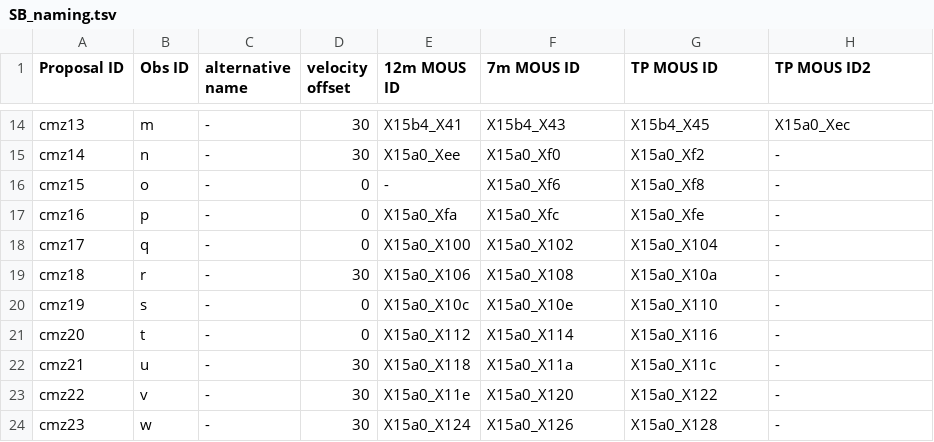
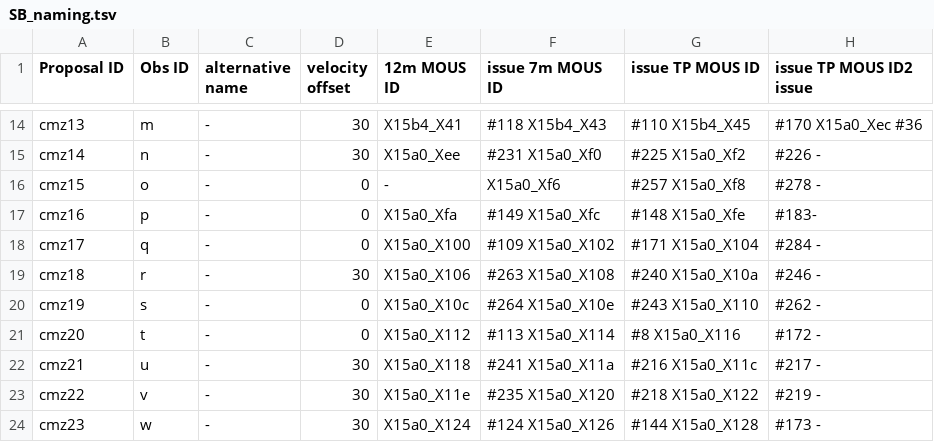
Before and after one commit to ACES-CMZ/reduction_ACES, a TSV file: aces/data/tables/SB_naming.tsv, drawn as a sheet; only a part is shown, gaps mark what is left out; the diff covers the shown part only; the diff names each change by its address in the sheet, - before the commit and + after, or states it on an @@ line.

Commit message:
Update SB_naming.tsv
Adding issue numbers

```diff
--- a/aces/data/tables/SB_naming.tsv
+++ b/aces/data/tables/SB_naming.tsv
-F1: 7m MOUS ID
+F1: issue 7m MOUS ID
-G1: TP MOUS ID
+G1: issue TP MOUS ID
-H1: TP MOUS ID2
+H1: issue TP MOUS ID2 issue
-F14 (issue 7m MOUS ID): X15b4_X43
+F14 (issue 7m MOUS ID): #118 X15b4_X43
-G14 (issue TP MOUS ID): X15b4_X45
+G14 (issue TP MOUS ID): #110 X15b4_X45
-H14 (issue TP MOUS ID2 issue): X15a0_Xec
+H14 (issue TP MOUS ID2 issue): #170 X15a0_Xec #36
-F15 (issue 7m MOUS ID): X15a0_Xf0
+F15 (issue 7m MOUS ID): #231 X15a0_Xf0
-G15 (issue TP MOUS ID): X15a0_Xf2
+G15 (issue TP MOUS ID): #225 X15a0_Xf2
-H15 (issue TP MOUS ID2 issue): -
+H15 (issue TP MOUS ID2 issue): #226 -
-G16 (issue TP MOUS ID): X15a0_Xf8
+G16 (issue TP MOUS ID): #257 X15a0_Xf8
-H16 (issue TP MOUS ID2 issue): -
+H16 (issue TP MOUS ID2 issue): #278 -
-F17 (issue 7m MOUS ID): X15a0_Xfc
+F17 (issue 7m MOUS ID): #149 X15a0_Xfc
-G17 (issue TP MOUS ID): X15a0_Xfe
+G17 (issue TP MOUS ID): #148 X15a0_Xfe
-H17 (issue TP MOUS ID2 issue): -
+H17 (issue TP MOUS ID2 issue): #183-
-F18 (issue 7m MOUS ID): X15a0_X102
+F18 (issue 7m MOUS ID): #109 X15a0_X102
-G18 (issue TP MOUS ID): X15a0_X104
+G18 (issue TP MOUS ID): #171 X15a0_X104
-H18 (issue TP MOUS ID2 issue): -
+H18 (issue TP MOUS ID2 issue): #284 -
-F19 (issue 7m MOUS ID): X15a0_X108
+F19 (issue 7m MOUS ID): #263 X15a0_X108
-G19 (issue TP MOUS ID): X15a0_X10a
+G19 (issue TP MOUS ID): #240 X15a0_X10a
-H19 (issue TP MOUS ID2 issue): -
+H19 (issue TP MOUS ID2 issue): #246 -
-F20 (issue 7m MOUS ID): X15a0_X10e
+F20 (issue 7m MOUS ID): #264 X15a0_X10e
-G20 (issue TP MOUS ID): X15a0_X110
+G20 (issue TP MOUS ID): #243 X15a0_X110
-H20 (issue TP MOUS ID2 issue): -
+H20 (issue TP MOUS ID2 issue): #262 -
-F21 (issue 7m MOUS ID): X15a0_X114
+F21 (issue 7m MOUS ID): #113 X15a0_X114
-G21 (issue TP MOUS ID): X15a0_X116
+G21 (issue TP MOUS ID): #8 X15a0_X116
-H21 (issue TP MOUS ID2 issue): -
+H21 (issue TP MOUS ID2 issue): #172 -
-F22 (issue 7m MOUS ID): X15a0_X11a
+F22 (issue 7m MOUS ID): #241 X15a0_X11a
-G22 (issue TP MOUS ID): X15a0_X11c
+G22 (issue TP MOUS ID): #216 X15a0_X11c
-H22 (issue TP MOUS ID2 issue): -
+H22 (issue TP MOUS ID2 issue): #217 -
-F23 (issue 7m MOUS ID): X15a0_X120
+F23 (issue 7m MOUS ID): #235 X15a0_X120
-G23 (issue TP MOUS ID): X15a0_X122
+G23 (issue TP MOUS ID): #218 X15a0_X122
-H23 (issue TP MOUS ID2 issue): -
+H23 (issue TP MOUS ID2 issue): #219 -
-F24 (issue 7m MOUS ID): X15a0_X126
+F24 (issue 7m MOUS ID): #124 X15a0_X126
-G24 (issue TP MOUS ID): X15a0_X128
+G24 (issue TP MOUS ID): #144 X15a0_X128
-H24 (issue TP MOUS ID2 issue): -
+H24 (issue TP MOUS ID2 issue): #173 -
```
Also changed, not shown: 92 edited cells elsewhere in this file.
